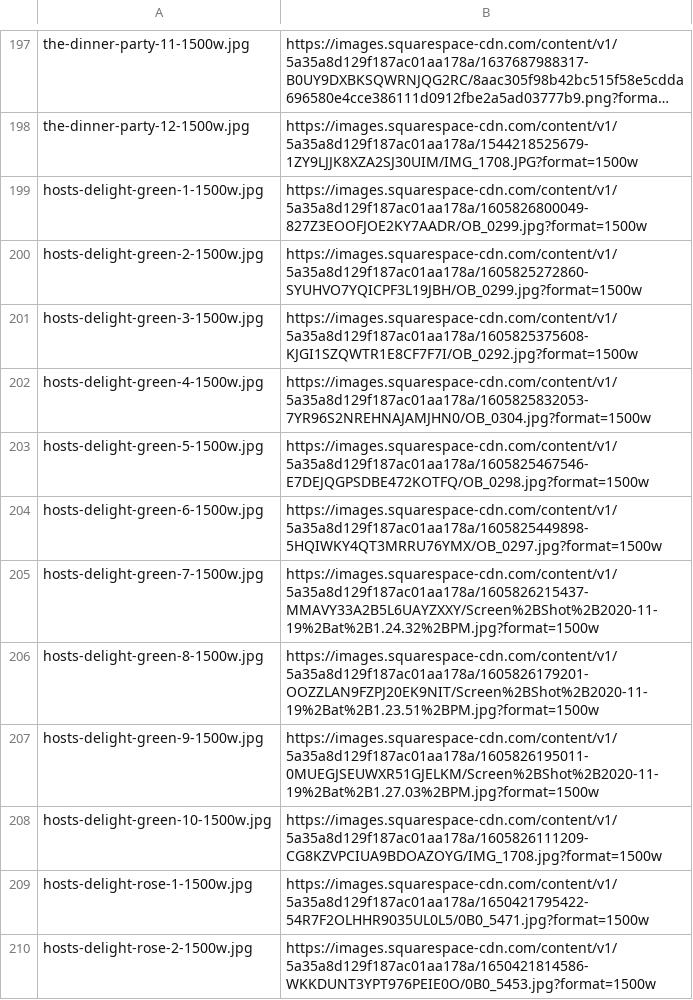
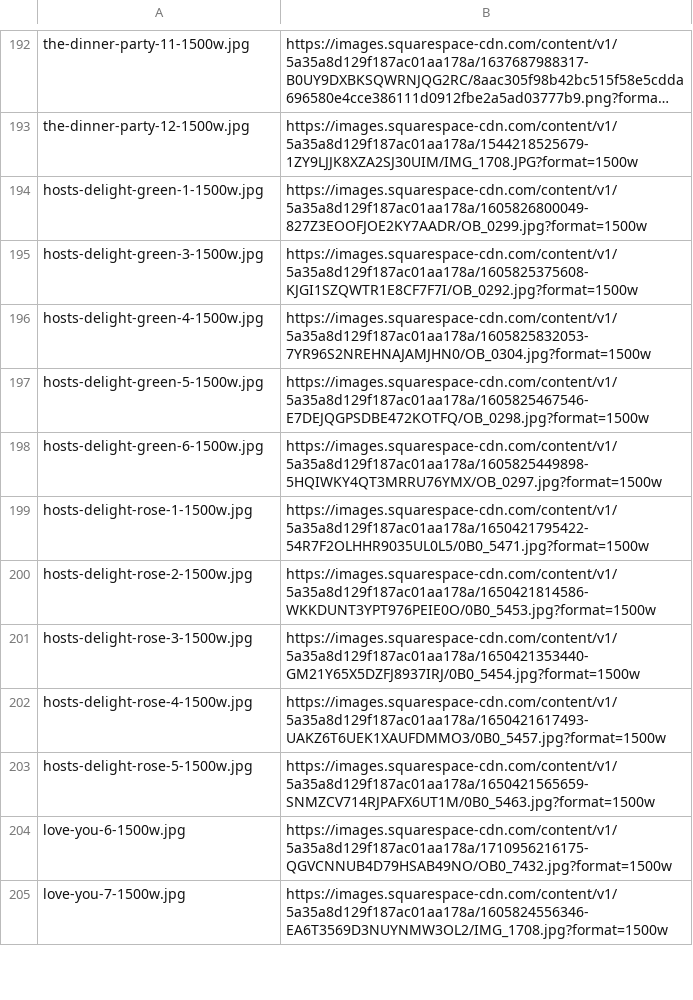
Before and after one commit to juan-viox/ob-cinematic, a TSV file: site/assets/img/manifest.tsv, drawn as a sheet; only a part is shown, gaps mark what is left out; the shorter side is filled out with more unchanged rows; long unchanged cells end in …; the diff covers the shown part only; the diff names each change by its address in the sheet, - before the commit and + after, or states it on an @@ line.

```diff
--- a/site/assets/img/manifest.tsv
+++ b/site/assets/img/manifest.tsv
-row 200: hosts-delight-green-2-1500w.jpg | https://images.squarespace-cdn.com/content/v1/5a35a8d129f187ac01aa178a/1605825272860-SYUHVO7YQICPF3L19JBH/OB_0299.jpg?format=1500w
-row 205: hosts-delight-green-7-1500w.jpg | https://images.squarespace-cdn.com/content/v1/5a35a8d129f187ac01aa178a/1605826215437-MMAVY33A2B5L6UAYZXXY/Screen%2BShot%2B2020-11-19%2Bat%2B1.24.32%2BPM.jpg?format=1500w
-row 206: hosts-delight-green-8-1500w.jpg | https://images.squarespace-cdn.com/content/v1/5a35a8d129f187ac01aa178a/1605826179201-OOZZLAN9FZPJ20EK9NIT/Screen%2BShot%2B2020-11-19%2Bat%2B1.23.51%2BPM.jpg?format=1500w
-row 207: hosts-delight-green-9-1500w.jpg | https://images.squarespace-cdn.com/content/v1/5a35a8d129f187ac01aa178a/1605826195011-0MUEGJSEUWXR51GJELKM/Screen%2BShot%2B2020-11-19%2Bat%2B1.27.03%2BPM.jpg?format=1500w
-row 208: hosts-delight-green-10-1500w.jpg | https://images.squarespace-cdn.com/content/v1/5a35a8d129f187ac01aa178a/1605826111209-CG8KZVPCIUA9BDOAZOYG/IMG_1708.jpg?format=1500w
```
Also changed, not shown: 14 removed rows elsewhere in this file, 22 other files.
